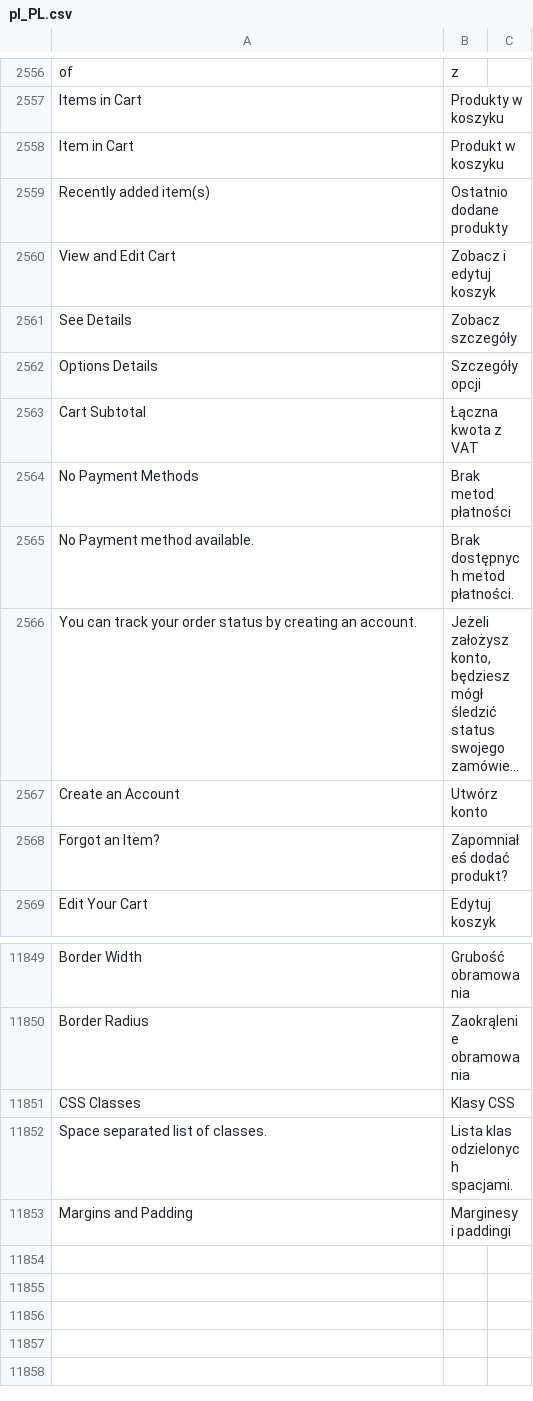
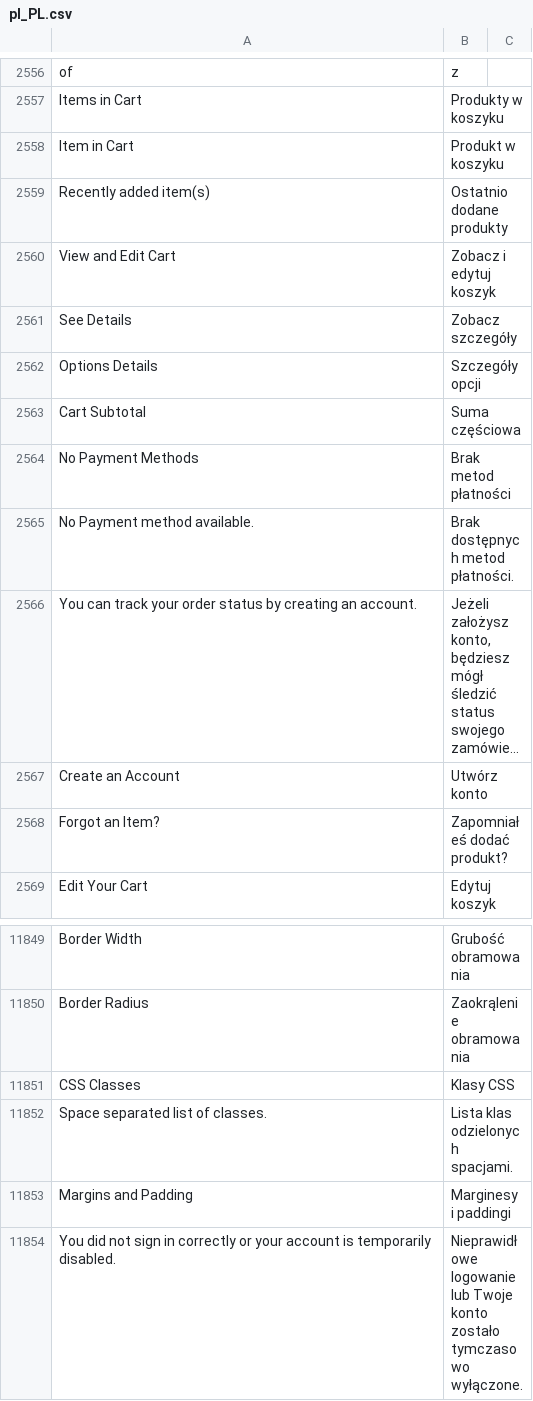
Before and after one commit to dev-jq/magento2-improved-polish-language-pack, a CSV file: pl_PL.csv, drawn as a sheet; only a part is shown, gaps mark what is left out; long unchanged cells end in …; the diff names each change by its address in the sheet, - before the commit and + after, or states it on an @@ line.

Commit message:
Update pl_PL.csv

```diff
--- a/pl_PL.csv
+++ b/pl_PL.csv
-B2563: Łączna kwota z VAT
+B2563: Suma częściowa
+row 11854: You did not sign in correctly or your account is temporarily disabled. | Nieprawidłowe logowanie lub Twoje konto zostało tymczasowo wyłączone.
```
